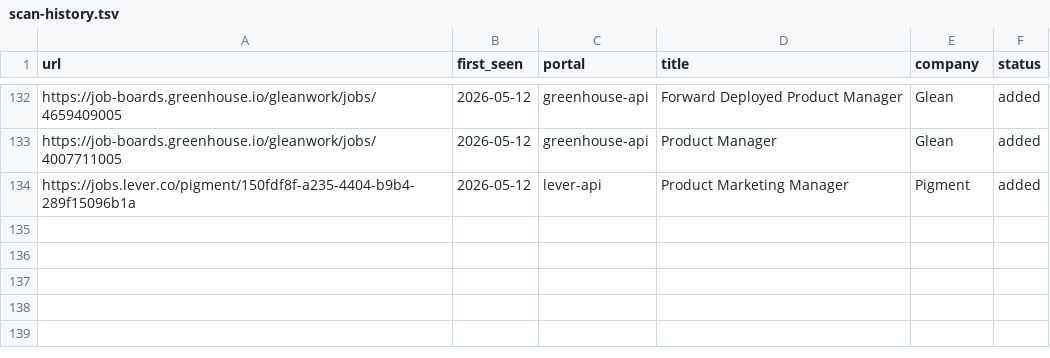
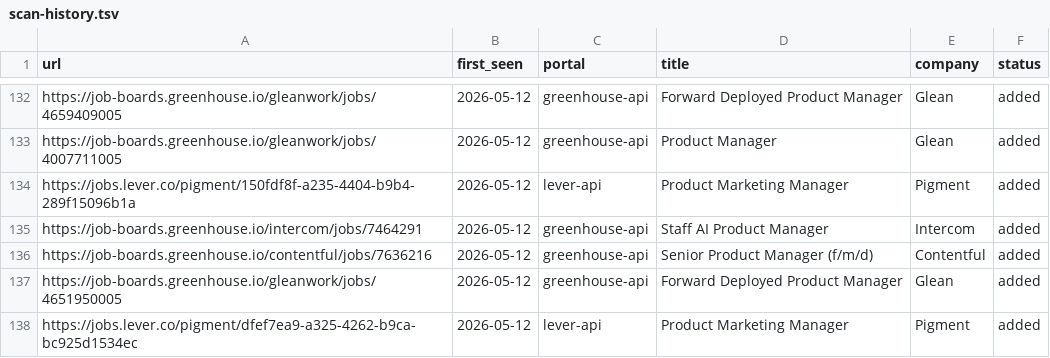
Before and after one commit to viloljoshibigstep-cloud/career-ops-personal, a TSV file: data/scan-history.tsv, drawn as a sheet; only a part is shown, gaps mark what is left out.

```diff
--- a/data/scan-history.tsv
+++ b/data/scan-history.tsv
@@ -134 +134,5 @@ https://job-boards.greenhouse.io/gleanwork/jobs/4007711005	2026-05-12	greenhouse
 https://jobs.lever.co/pigment/150fdf8f-a235-4404-b9b4-289f15096b1a	2026-05-12	lever-api	Product Marketing Manager	Pigment	added
+https://job-boards.greenhouse.io/intercom/jobs/7464291	2026-05-12	greenhouse-api	Staff AI Product Manager	Intercom	added
+https://job-boards.greenhouse.io/contentful/jobs/7636216	2026-05-12	greenhouse-api	Senior Product Manager (f/m/d)	Contentful	added
+https://job-boards.greenhouse.io/gleanwork/jobs/4651950005	2026-05-12	greenhouse-api	Forward Deployed Product Manager	Glean	added
+https://jobs.lever.co/pigment/dfef7ea9-a325-4262-b9ca-bc925d1534ec	2026-05-12	lever-api	Product Marketing Manager	Pigment	added
```
Also changed, not shown: 2 other files.
